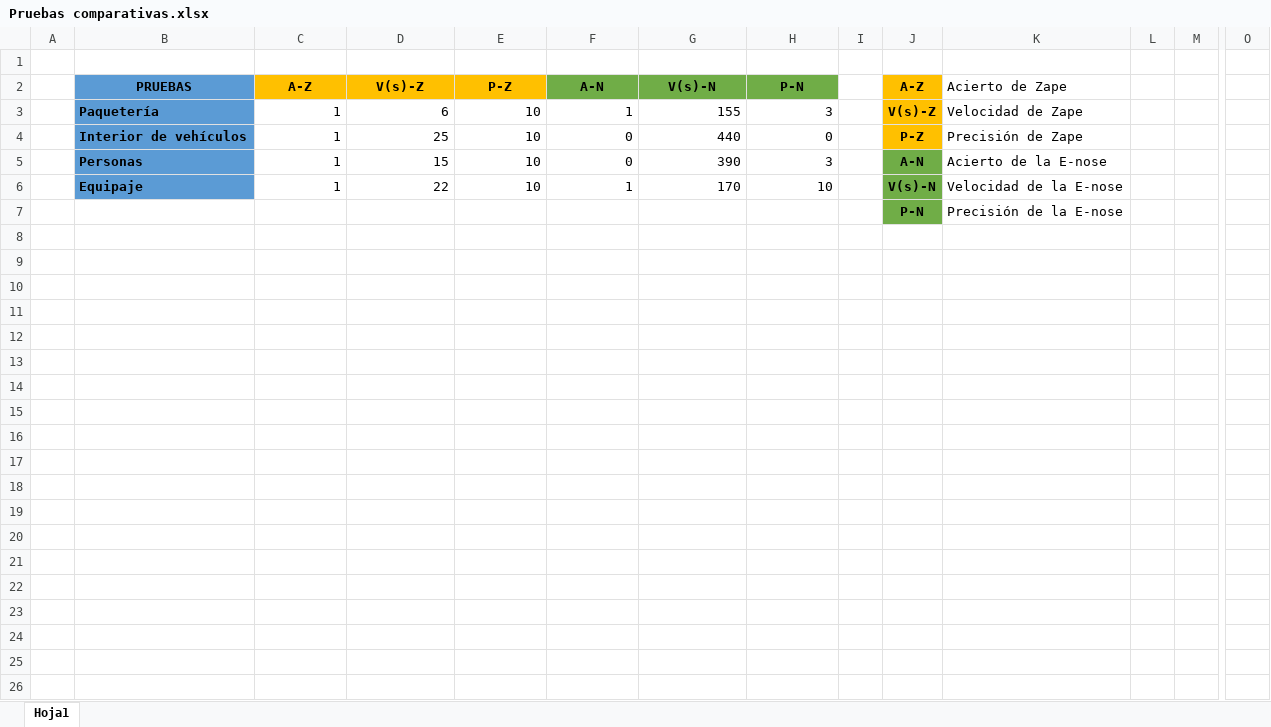
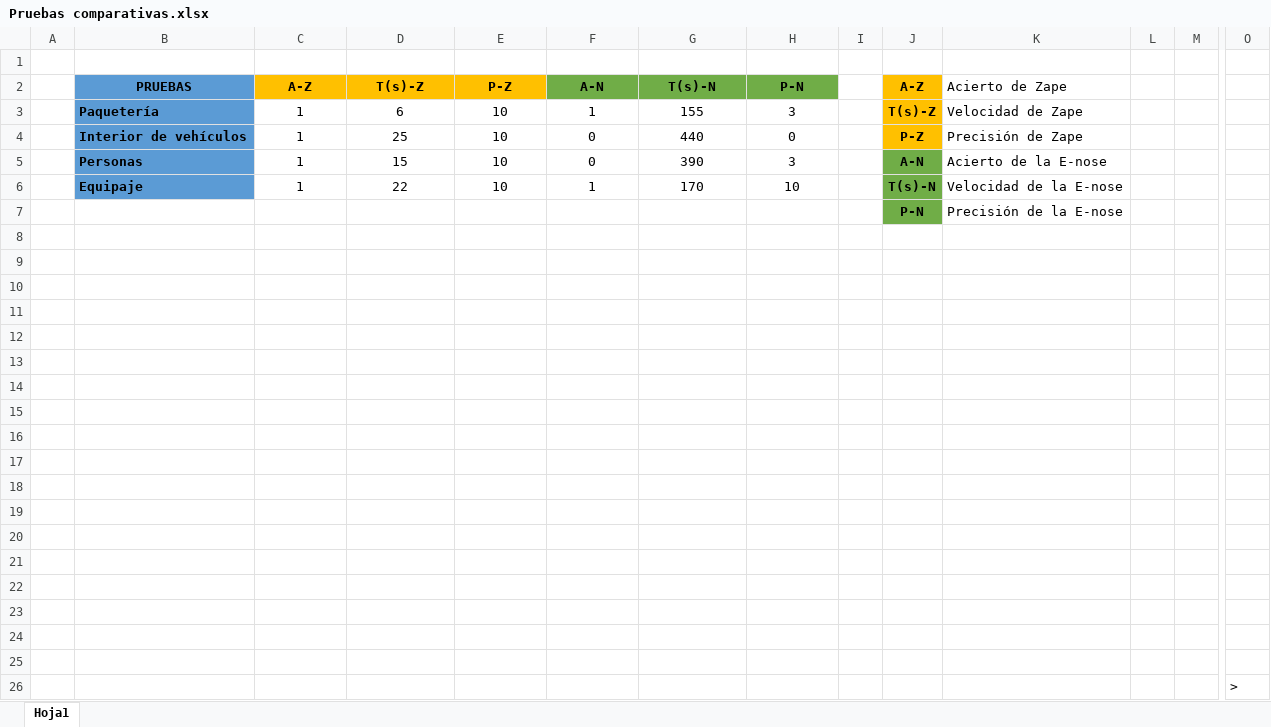
Before and after one commit to Thander11/TFG, an Excel workbook: Documentación/Pruebas comparativas.xlsx, sheet Hoja1, drawn as a sheet; only a part is shown, gaps mark what is left out; values as stored, in another font and other column widths than the file's, no borders; charts and pictures not drawn; rows hold the shown columns only; the diff names each change by its address in the sheet, - before the commit and + after, or states it on an @@ line.

Commit message:
Fin de la documentación
Se ha terminado de documentar el documento a falta de añadir referencias a la bibliografía y futuras correciones

```diff
--- a/Documentación/Pruebas comparativas.xlsx (sheet Hoja1)
+++ b/Documentación/Pruebas comparativas.xlsx (sheet Hoja1)
-D2: V(s)-Z
+D2: T(s)-Z
-G2: V(s)-N
+G2: T(s)-N
-C3:H6 alignment: right
+C3:H6 alignment: center
-J3 (A-Z): V(s)-Z
+J3 (A-Z): T(s)-Z
-J6 (A-Z): V(s)-N
+J6 (A-Z): T(s)-N
+row 8: (empty)
+row 9: (empty)
+row 10: (empty)
+row 11: (empty)
+row 12: (empty)
+row 13: (empty)
+row 14: (empty)
+row 15: (empty)
+row 16: (empty)
+row 17: (empty)
+row 18: (empty)
+row 19: (empty)
+row 20: (empty)
+row 21: (empty)
+row 22: (empty)
+row 23: (empty)
+row 24: (empty)
+row 25: (empty)
+row 26:  |  |  |  |  |  |  |  |  |  |  |  |  | >
```
Also changed, not shown: charts or pictures, 11 other files.
